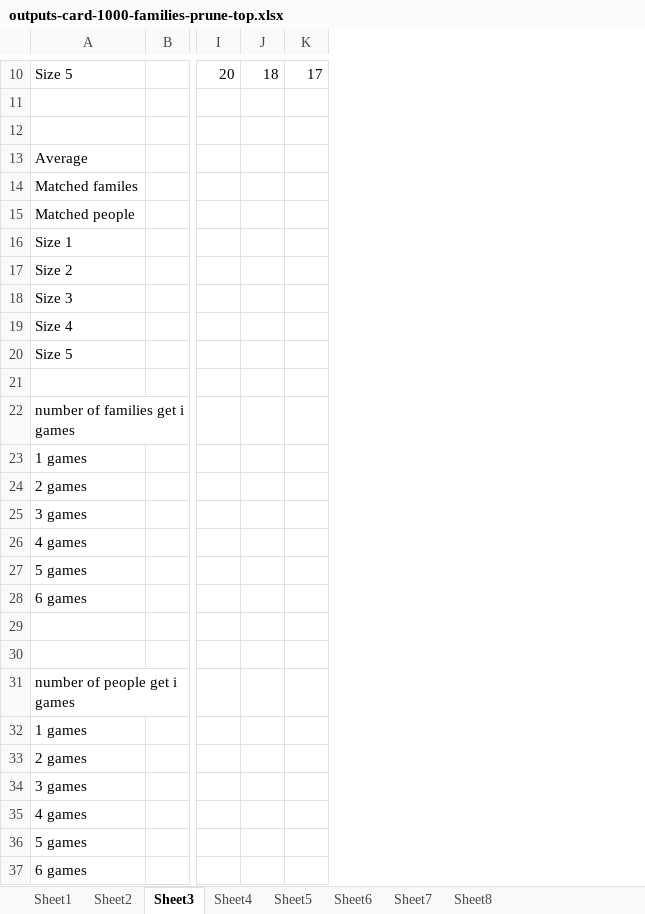
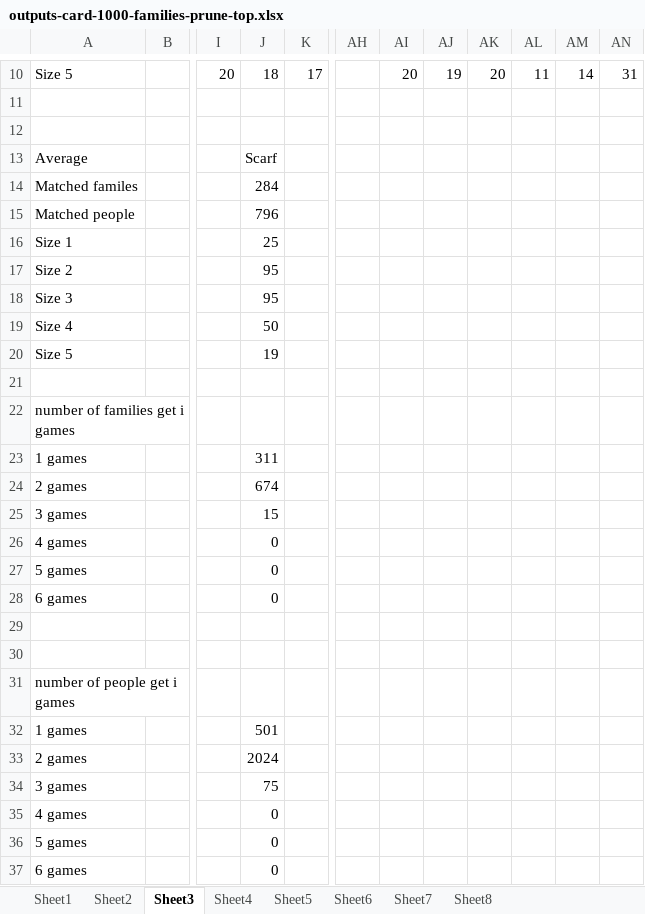
Before and after one commit to nhhai196/Ticket-Reassignment, an Excel workbook: outputs-card-1000-families-prune-top.xlsx, sheet Sheet3, drawn as a sheet; only a part is shown, gaps mark what is left out; values as stored, in another font and other column widths than the file's, no borders; the diff names each change by its address in the sheet, - before the commit and + after, or states it on an @@ line.

```diff
--- a/outputs-card-1000-families-prune-top.xlsx (sheet Sheet3)
+++ b/outputs-card-1000-families-prune-top.xlsx (sheet Sheet3)
+column AH, empty
+column AI, row 10: 20
+column AJ, row 10: 19
+column AK, row 10: 20
+column AL, row 10: 11
+column AM, row 10: 14
+column AN, row 10: 31
-J13: (empty)
+J13: Scarf
-J14: (empty)
+J14: 284
-J15: (empty)
+J15: 796
-J16: (empty)
+J16: 25
-J17:J18: (empty)
+J17:J18: 95
-J19: (empty)
+J19: 50
-J20: (empty)
+J20: 19
-J23: (empty)
+J23: 311
-J24: (empty)
+J24: 674
-J25: (empty)
+J25: 15
-J26:J28: (empty)
+J26:J28: 0
-J32: (empty)
+J32: 501
-J33: (empty)
+J33: 2024
-J34: (empty)
+J34: 75
-J35:J37: (empty)
+J35:J37: 0
```
Also changed, not shown: sheet Sheet4, sheet Sheet7, sheet Sheet8, sheet Sheet5.
